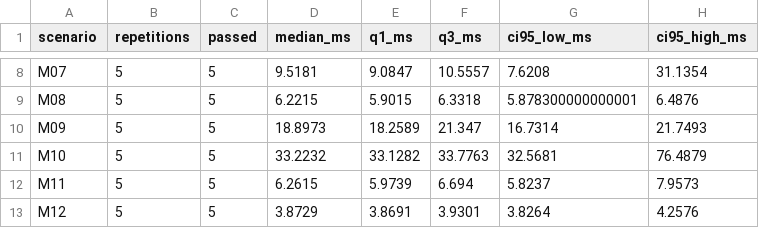
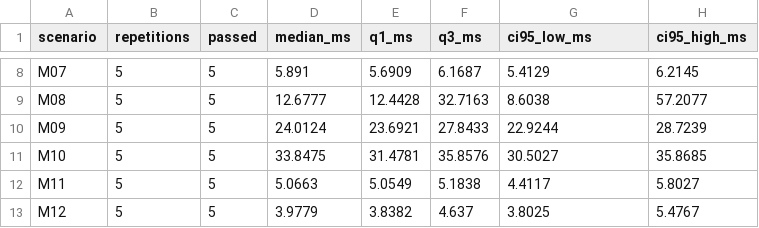
Before and after one commit to jhOo1/GriddingMachine_Reaserach, a CSV file: 论文/experiments/03_03_data/fault_matrix_windows_package_summary.csv, drawn as a sheet; only a part is shown, gaps mark what is left out; the diff covers the shown part only; the diff names each change by its address in the sheet, - before the commit and + after, or states it on an @@ line.

```diff
--- a/论文/experiments/03_03_data/fault_matrix_windows_package_summary.csv
+++ b/论文/experiments/03_03_data/fault_matrix_windows_package_summary.csv
-D8 (median_ms): 9.5181
+D8 (median_ms): 5.891
-E8 (q1_ms): 9.0847
+E8 (q1_ms): 5.6909
-F8 (q3_ms): 10.5557
+F8 (q3_ms): 6.1687
-G8 (ci95_low_ms): 7.6208
+G8 (ci95_low_ms): 5.4129
-H8 (ci95_high_ms): 31.1354
+H8 (ci95_high_ms): 6.2145
-D9 (median_ms): 6.2215
+D9 (median_ms): 12.6777
-E9 (q1_ms): 5.9015
+E9 (q1_ms): 12.4428
-F9 (q3_ms): 6.3318
+F9 (q3_ms): 32.7163
-G9 (ci95_low_ms): 5.878300000000001
+G9 (ci95_low_ms): 8.6038
-H9 (ci95_high_ms): 6.4876
+H9 (ci95_high_ms): 57.2077
-D10 (median_ms): 18.8973
+D10 (median_ms): 24.0124
-E10 (q1_ms): 18.2589
+E10 (q1_ms): 23.6921
-F10 (q3_ms): 21.347
+F10 (q3_ms): 27.8433
-G10 (ci95_low_ms): 16.7314
+G10 (ci95_low_ms): 22.9244
-H10 (ci95_high_ms): 21.7493
+H10 (ci95_high_ms): 28.7239
-D11 (median_ms): 33.2232
+D11 (median_ms): 33.8475
-E11 (q1_ms): 33.1282
+E11 (q1_ms): 31.4781
-F11 (q3_ms): 33.7763
+F11 (q3_ms): 35.8576
-G11 (ci95_low_ms): 32.5681
+G11 (ci95_low_ms): 30.5027
-H11 (ci95_high_ms): 76.4879
+H11 (ci95_high_ms): 35.8685
-D12 (median_ms): 6.2615
+D12 (median_ms): 5.0663
-E12 (q1_ms): 5.9739
+E12 (q1_ms): 5.0549
-F12 (q3_ms): 6.694
+F12 (q3_ms): 5.1838
-G12 (ci95_low_ms): 5.8237
+G12 (ci95_low_ms): 4.4117
-H12 (ci95_high_ms): 7.9573
+H12 (ci95_high_ms): 5.8027
-D13 (median_ms): 3.8729
+D13 (median_ms): 3.9779
-E13 (q1_ms): 3.8691
+E13 (q1_ms): 3.8382
-F13 (q3_ms): 3.9301
+F13 (q3_ms): 4.637
-G13 (ci95_low_ms): 3.8264
+G13 (ci95_low_ms): 3.8025
-H13 (ci95_high_ms): 4.2576
+H13 (ci95_high_ms): 5.4767
```
Also changed, not shown: 35 edited cells elsewhere in this file, 论文/experiments/03_03_data/fault_matrix_windows_package_raw.csv, 8 other files.
